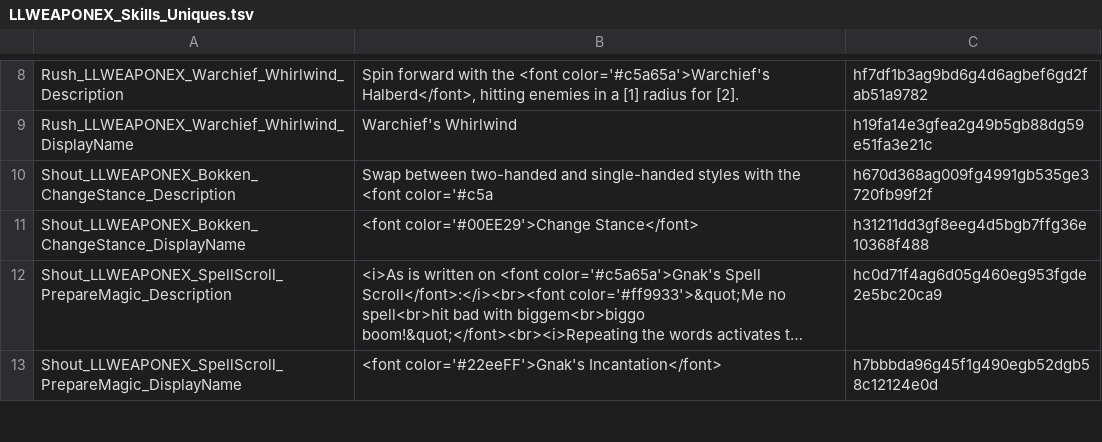
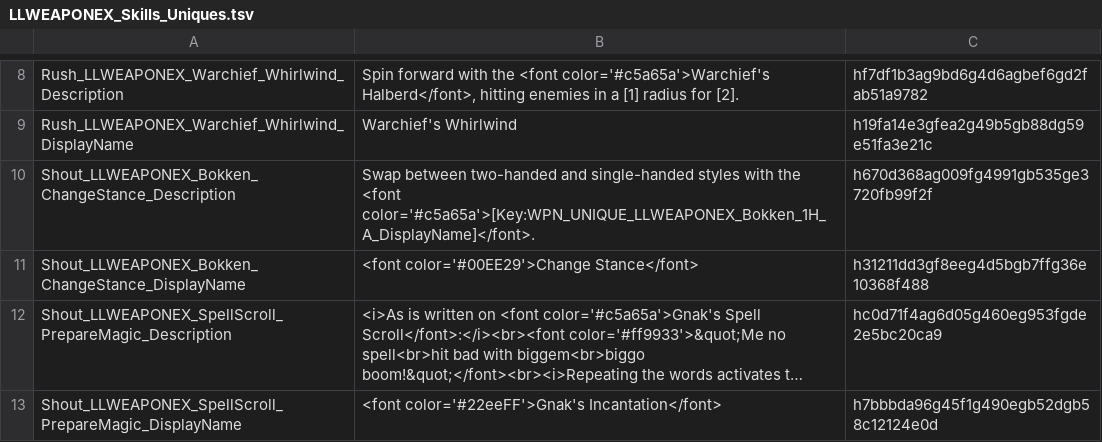
Before and after one commit to LaughingLeader-DOS2-Mods/WeaponExpansion, a TSV file: LocalKeys/LLWEAPONEX_Skills_Uniques.tsv, drawn as a sheet; only a part is shown, gaps mark what is left out; long unchanged cells end in ….

```diff
--- a/LocalKeys/LLWEAPONEX_Skills_Uniques.tsv
+++ b/LocalKeys/LLWEAPONEX_Skills_Uniques.tsv
@@ -9,3 +9,3 @@ Rush_LLWEAPONEX_Warchief_Whirlwind_Description	Spin forward with the <font color
 Rush_LLWEAPONEX_Warchief_Whirlwind_DisplayName	Warchief's Whirlwind	h19fa14e3gfea2g49b5gb88dg59e51fa3e21c
-Shout_LLWEAPONEX_Bokken_ChangeStance_Description	Swap between two-handed and single-handed styles with the <font color='#c5a	h670d368ag009fg4991gb535ge3720fb99f2f
+Shout_LLWEAPONEX_Bokken_ChangeStance_Description	Swap between two-handed and single-handed styles with the <font color='#c5a65a'>[Key:WPN_UNIQUE_LLWEAPONEX_Bokken_1H_A_DisplayName]</font>.	h670d368ag009fg4991gb535ge3720fb99f2f
 Shout_LLWEAPONEX_Bokken_ChangeStance_DisplayName	<font color='#00EE29'>Change Stance</font>	h31211dd3gf8eeg4d5bgb7ffg36e10368f488
```
Also changed, not shown: 14 other files.
